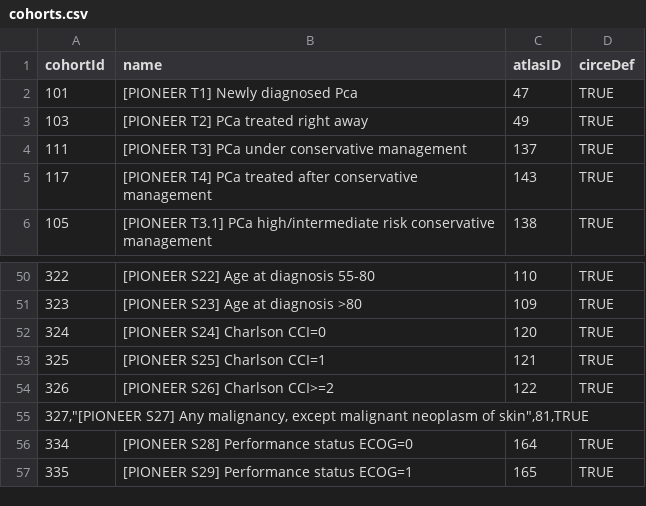
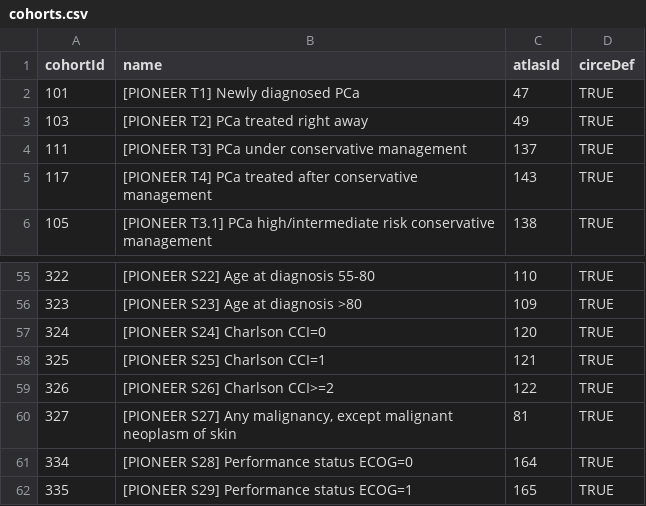
Before and after one commit to ohdsi-studies/PioneerWatchfulWaiting, a CSV file: inst/shiny/PioneerWatchfulWaitingExplorer/cohorts.csv, drawn as a sheet; only a part is shown, gaps mark what is left out; the diff covers the shown part only.

```diff
--- a/inst/shiny/PioneerWatchfulWaitingExplorer/cohorts.csv
+++ b/inst/shiny/PioneerWatchfulWaitingExplorer/cohorts.csv
@@ -1,2 +1,2 @@
-cohortId, name, atlasID, circeDef
-101,[PIONEER T1] Newly diagnosed Pca, 47, TRUE
+cohortId,name,atlasId,circeDef
+101,[PIONEER T1] Newly diagnosed PCa,47,TRUE
@@ -54,3 +59,3 @@ cohortId, name, atlasID, circeDef
 326,[PIONEER S26] Charlson CCI>=2,122,TRUE
-"327,""[PIONEER S27] Any malignancy, except malignant neoplasm of skin"",81,TRUE"
+327,"[PIONEER S27] Any malignancy, except malignant neoplasm of skin",81,TRUE
 334,[PIONEER S28] Performance status ECOG=0,164,TRUE
```
Also changed, not shown: 6 added rows, 1 removed row and 14 edited cells elsewhere in this file, 3 other files.
